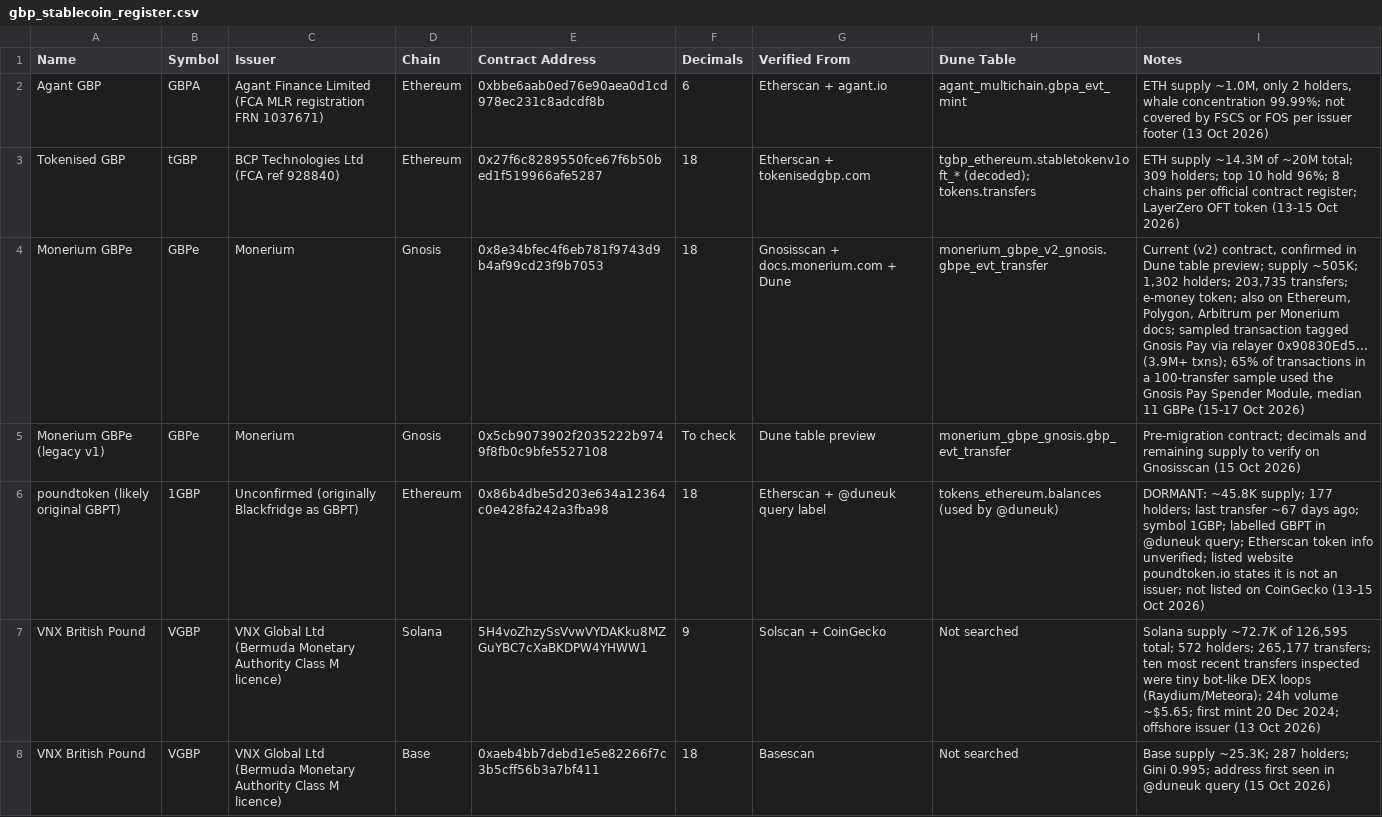
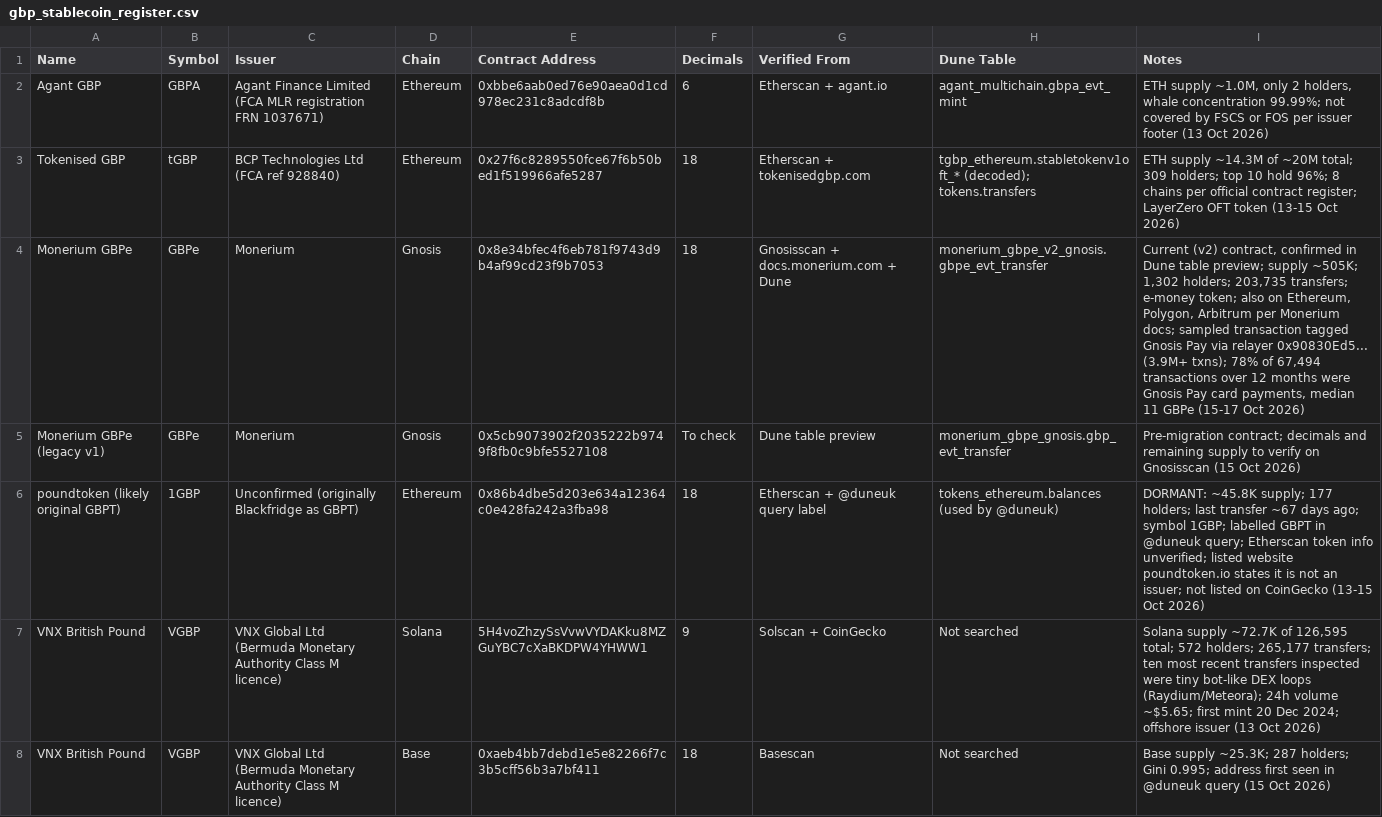
Before and after one commit to vijetarajput/gbp-stablecoin-analysis, a CSV file: data/gbp_stablecoin_register.csv, drawn as a sheet; only a part is shown.

Commit message:
Update GBPe card-payment share in register

```diff
--- a/data/gbp_stablecoin_register.csv
+++ b/data/gbp_stablecoin_register.csv
@@ -3,3 +3,3 @@ Agant GBP,GBPA,Agant Finance Limited (FCA MLR registration FRN 1037671),Ethereum
 Tokenised GBP,tGBP,BCP Technologies Ltd (FCA ref 928840),Ethereum,0x27f6c8289550fce67f6b50bed1f519966afe5287,18,Etherscan + tokenisedgbp.com,tgbp_ethereum.stabletokenv1oft_* (decoded); tokens.transfers,"ETH supply ~14.3M of ~20M total; 309 holders; top 10 hold 96%; 8 chains per official contract register; LayerZero OFT token (13-15 Oct 2026)"
-Monerium GBPe,GBPe,Monerium,Gnosis,0x8e34bfec4f6eb781f9743d9b4af99cd23f9b7053,18,Gnosisscan + docs.monerium.com + Dune,monerium_gbpe_v2_gnosis.gbpe_evt_transfer,"Current (v2) contract, confirmed in Dune table preview; supply ~505K; 1,302 holders; 203,735 transfers; e-money token; also on Ethereum, Polygon, Arbitrum per Monerium docs; sampled transaction tagged Gnosis Pay via relayer 0x90830Ed5... (3.9M+ txns); 65% of transactions in a 100-transfer sample used the Gnosis Pay Spender Module, median 11 GBPe (15-17 Oct 2026)"
+Monerium GBPe,GBPe,Monerium,Gnosis,0x8e34bfec4f6eb781f9743d9b4af99cd23f9b7053,18,Gnosisscan + docs.monerium.com + Dune,monerium_gbpe_v2_gnosis.gbpe_evt_transfer,"Current (v2) contract, confirmed in Dune table preview; supply ~505K; 1,302 holders; 203,735 transfers; e-money token; also on Ethereum, Polygon, Arbitrum per Monerium docs; sampled transaction tagged Gnosis Pay via relayer 0x90830Ed5... (3.9M+ txns); 78% of 67,494 transactions over 12 months were Gnosis Pay card payments, median 11 GBPe (15-17 Oct 2026)"
 Monerium GBPe (legacy v1),GBPe,Monerium,Gnosis,0x5cb9073902f2035222b9749f8fb0c9bfe5527108,To check,Dune table preview,monerium_gbpe_gnosis.gbp_evt_transfer,"Pre-migration contract; decimals and remaining supply to verify on Gnosisscan (15 Oct 2026)"
```
